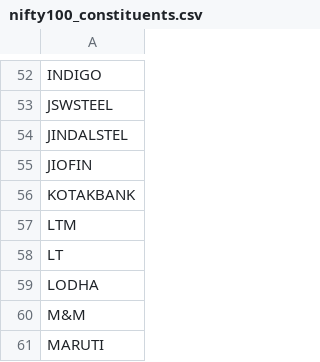
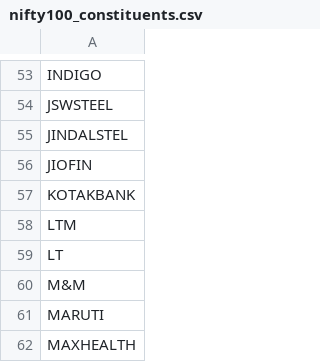
Before and after one commit to kichubhadru-lang/nifty100-v4-bot, a CSV file: data/nifty100_constituents.csv, drawn as a sheet; only a part is shown, gaps mark what is left out; the shorter side is filled out with more unchanged rows; removed rows and columns are numbered as before the commit, all else as after; the diff covers the shown part only; the diff names each change by its address in the sheet, - before the commit and + after, or states it on an @@ line.

```diff
--- a/data/nifty100_constituents.csv
+++ b/data/nifty100_constituents.csv
-row 59: LODHA
```
Also changed, not shown: 5 added rows and 4 removed rows elsewhere in this file, 1 other file.
